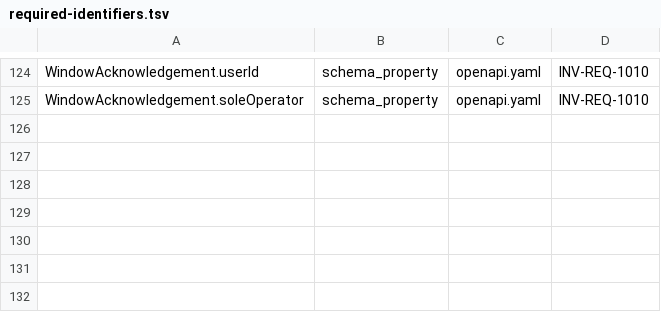
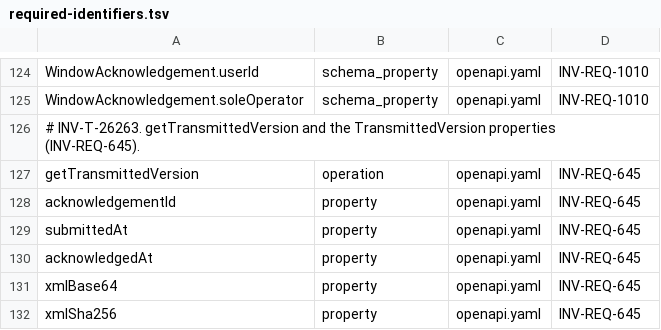
Before and after one commit to dynokore/DynoGST, a TSV file: platform-contracts/evidence/required-identifiers.tsv, drawn as a sheet; only a part is shown, gaps mark what is left out.

```diff
--- a/platform-contracts/evidence/required-identifiers.tsv
+++ b/platform-contracts/evidence/required-identifiers.tsv
@@ -125 +125,8 @@ WindowAcknowledgement.userId	schema_property	openapi.yaml	INV-REQ-1010
 WindowAcknowledgement.soleOperator	schema_property	openapi.yaml	INV-REQ-1010
+# INV-T-26263. getTransmittedVersion and the TransmittedVersion properties (INV-REQ-645).
+getTransmittedVersion	operation	openapi.yaml	INV-REQ-645
+acknowledgementId	property	openapi.yaml	INV-REQ-645
+submittedAt	property	openapi.yaml	INV-REQ-645
+acknowledgedAt	property	openapi.yaml	INV-REQ-645
+xmlBase64	property	openapi.yaml	INV-REQ-645
+xmlSha256	property	openapi.yaml	INV-REQ-645
```
Also changed, not shown: platform-contracts/evidence/data-classification.tsv, 11 other files.
